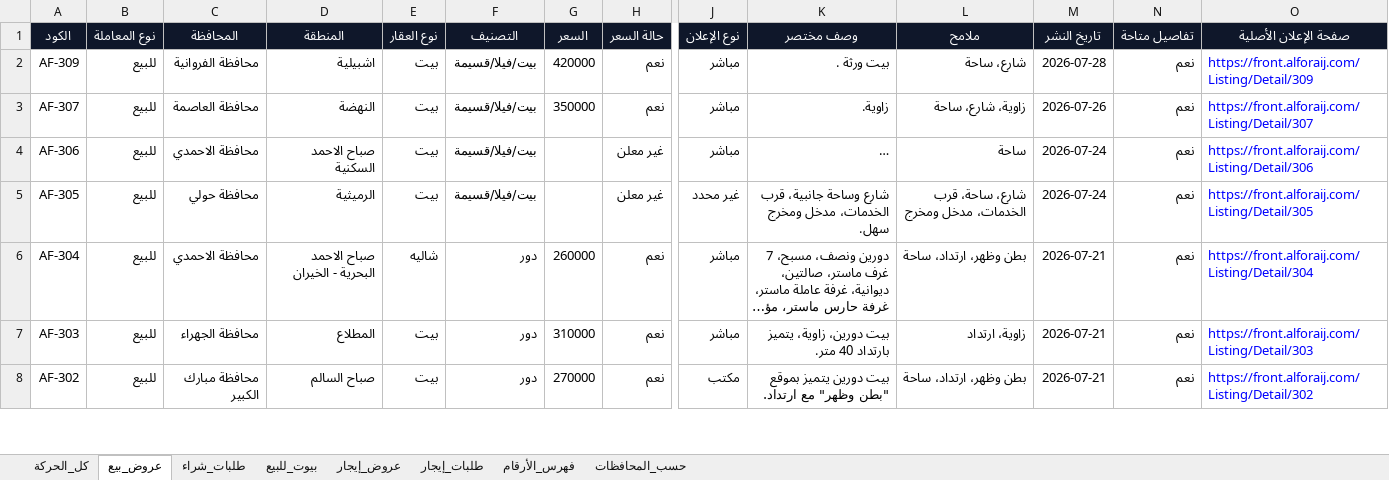
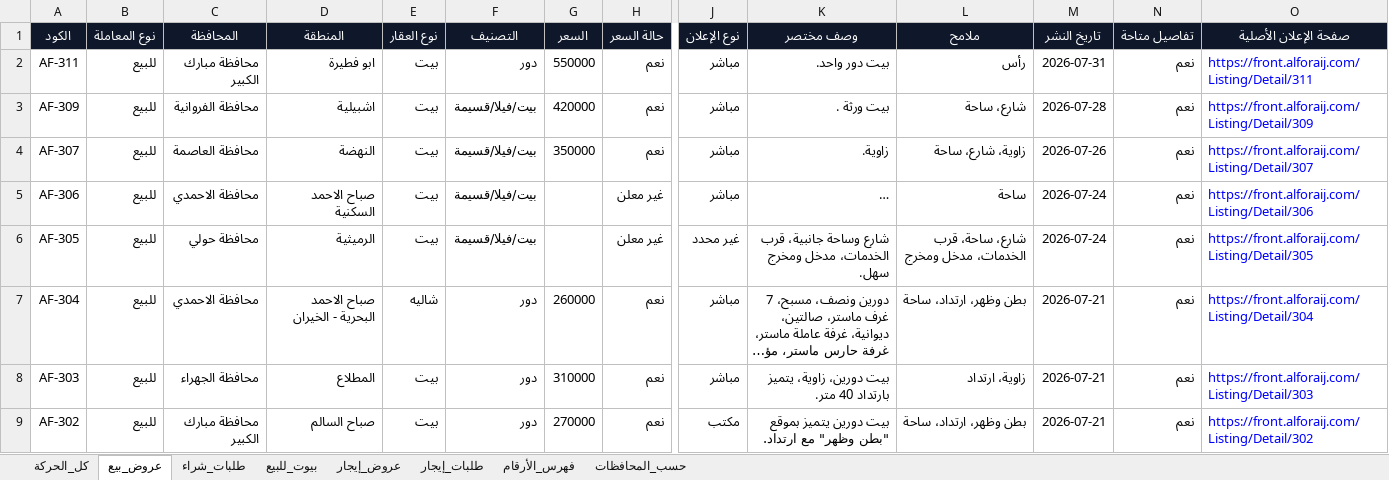
Before and after one commit to ahmedkamalsa/alforaijboard, an Excel workbook: site/downloads/offer-evidence.xlsx, sheet عروض_بيع, drawn as a sheet; only a part is shown, gaps mark what is left out; long unchanged cells end in …; values as stored, in another font and other column widths than the file's, no borders; table styles not drawn; rows hold the shown columns only; the diff names each change by its address in the sheet, - before the commit and + after, or states it on an @@ line.

```diff
--- a/site/downloads/offer-evidence.xlsx (sheet عروض_بيع)
+++ b/site/downloads/offer-evidence.xlsx (sheet عروض_بيع)
+row 2: AF-311 | للبيع | محافظة مبارك الكبير | ابو فطيرة | بيت | دور | 550000 | نعم | مباشر | بيت دور واحد. | رأس | 2026-07-31 | نعم | https://front.alforaij.com/Listing/Detail/311
```
Also changed, not shown: sheet بيوت_للبيع, sheet كل_الحركة, sheet فهرس_الأرقام, sheet حسب_المحافظات, 3 other files.
